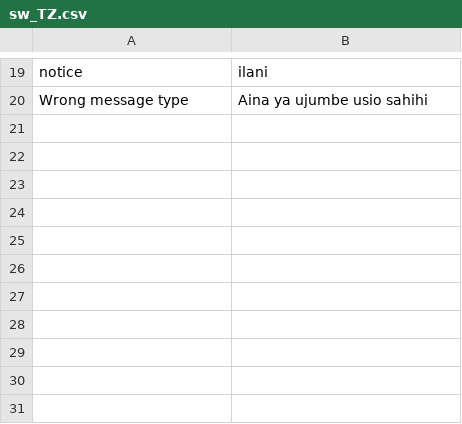
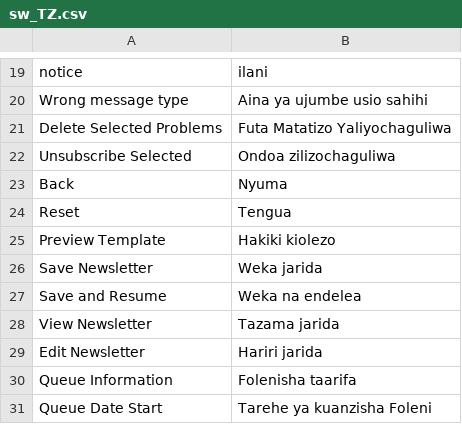
Before and after one commit to magento-l10n/language-sw_TZ, a CSV file: sw_TZ.csv, drawn as a sheet; only a part is shown, gaps mark what is left out.

Commit message:
Updating translations from Crowdin.

```diff
--- a/sw_TZ.csv
+++ b/sw_TZ.csv
@@ -20 +20,12 @@ notice,ilani
 "Wrong message type","Aina ya ujumbe usio sahihi"
+"Delete Selected Problems","Futa Matatizo Yaliyochaguliwa"
+"Unsubscribe Selected","Ondoa zilizochaguliwa"
+Back,Nyuma
+Reset,Tengua
+"Preview Template","Hakiki kiolezo"
+"Save Newsletter","Weka jarida"
+"Save and Resume","Weka na endelea"
+"View Newsletter","Tazama jarida"
+"Edit Newsletter","Hariri jarida"
+"Queue Information","Folenisha taarifa"
+"Queue Date Start","Tarehe ya kuanzisha Foleni"
```
Also changed, not shown: 1 other file.
